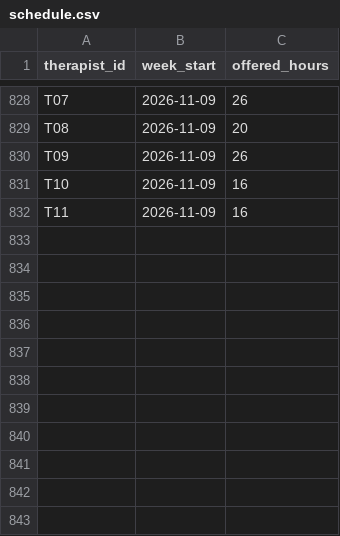
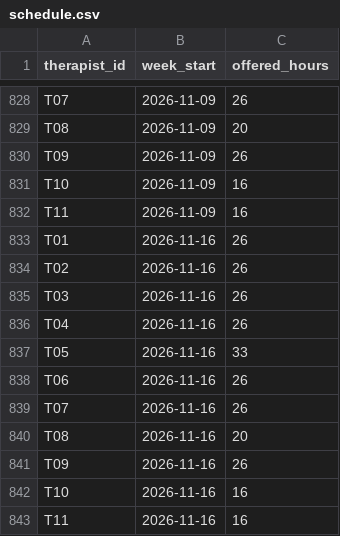
Before and after one commit to brigitteaftan/Sailor-case-bh-quality-app, a CSV file: data/raw/schedule.csv, drawn as a sheet; only a part is shown, gaps mark what is left out; the diff names each change by its address in the sheet, - before the commit and + after, or states it on an @@ line.

```diff
--- a/data/raw/schedule.csv
+++ b/data/raw/schedule.csv
+row 833: T01 | 2026-11-16 | 26
+row 834: T02 | 2026-11-16 | 26
+row 835: T03 | 2026-11-16 | 26
+row 836: T04 | 2026-11-16 | 26
+row 837: T05 | 2026-11-16 | 33
+row 838: T06 | 2026-11-16 | 26
+row 839: T07 | 2026-11-16 | 26
+row 840: T08 | 2026-11-16 | 20
+row 841: T09 | 2026-11-16 | 26
+row 842: T10 | 2026-11-16 | 16
+row 843: T11 | 2026-11-16 | 16
```
Also changed, not shown: data/computed/case_flags.csv, data/raw/assessments.csv, 10 other files.
